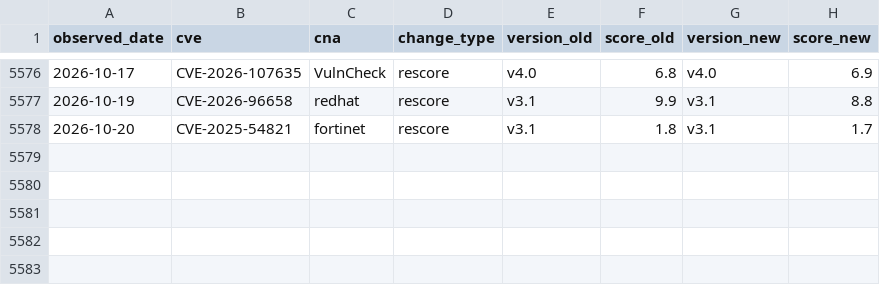
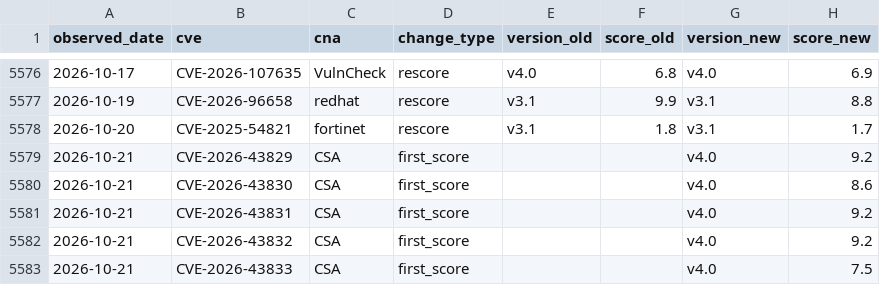
Before and after one commit to Devko/CyberMon, a CSV file: site/data/history/rescore_log.csv, drawn as a sheet; only a part is shown, gaps mark what is left out.

Commit message:
data: nightly refresh 2026-10-21 [skip ci]

```diff
--- a/site/data/history/rescore_log.csv
+++ b/site/data/history/rescore_log.csv
@@ -5578 +5578,6 @@ observed_date,cve,cna,change_type,version_old,score_old,version_new,score_new
 2026-10-20,CVE-2025-54821,fortinet,rescore,v3.1,1.8,v3.1,1.7
+2026-10-21,CVE-2026-43829,CSA,first_score,,,v4.0,9.2
+2026-10-21,CVE-2026-43830,CSA,first_score,,,v4.0,8.6
+2026-10-21,CVE-2026-43831,CSA,first_score,,,v4.0,9.2
+2026-10-21,CVE-2026-43832,CSA,first_score,,,v4.0,9.2
+2026-10-21,CVE-2026-43833,CSA,first_score,,,v4.0,7.5
```
Also changed, not shown: site/data/history/botnet_c2.csv, site/data/history/cna_roster.csv, 46 other files.
